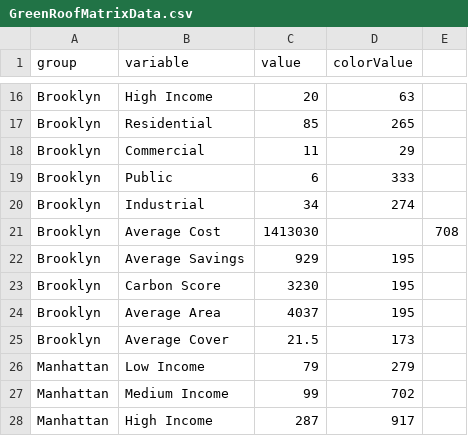
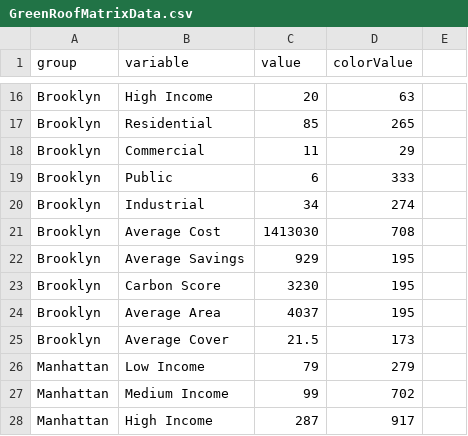
Before and after one commit to dawo7390/GreenRoofs_FinalProject, a CSV file: data/GreenRoofMatrixData.csv, drawn as a sheet; only a part is shown, gaps mark what is left out.

Commit message:
matrix tooltip working

```diff
--- a/data/GreenRoofMatrixData.csv
+++ b/data/GreenRoofMatrixData.csv
@@ -20,3 +20,3 @@ Brooklyn,Public,6,333
 Brooklyn,Industrial,34,274
-Brooklyn,Average Cost,1413030,,708
+Brooklyn,Average Cost,1413030,708
 Brooklyn,Average Savings,929,195
```
Also changed, not shown: 5 other files.
